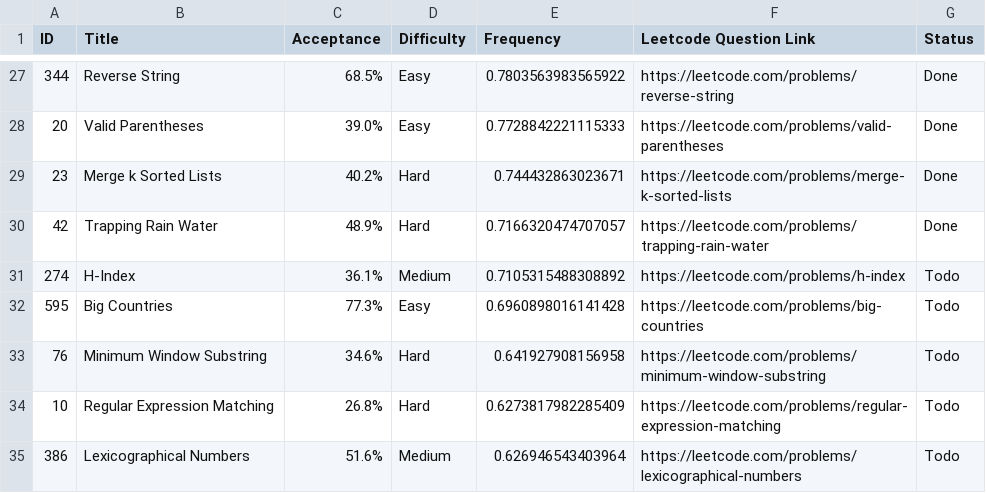
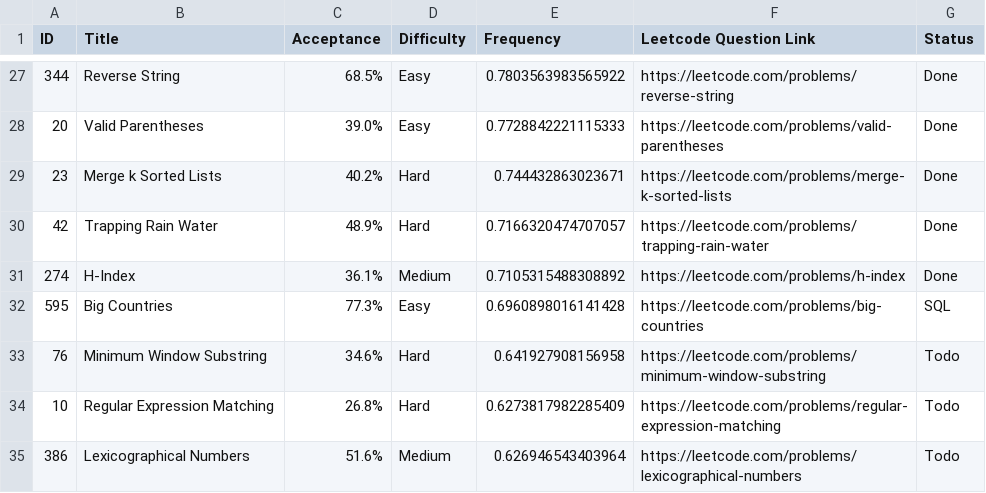
Before and after one commit to deep-1704/LeetCode-Questions-CompanyWise, a CSV file: adobe_alltime.csv, drawn as a sheet; only a part is shown, gaps mark what is left out.

Commit message:
Update adobe_alltime.csv : Last done ID - 595

```diff
--- a/adobe_alltime.csv
+++ b/adobe_alltime.csv
@@ -30,4 +30,4 @@ ID,Title,Acceptance,Difficulty,Frequency,Leetcode Question Link,Status
 42,Trapping Rain Water,48.9%,Hard,0.7166320474707057, https://leetcode.com/problems/trapping-rain-water, Done
-274,H-Index,36.1%,Medium,0.7105315488308892, https://leetcode.com/problems/h-index, Todo
-595,Big Countries,77.3%,Easy,0.6960898016141428, https://leetcode.com/problems/big-countries, Todo
+274,H-Index,36.1%,Medium,0.7105315488308892, https://leetcode.com/problems/h-index, Done
+595,Big Countries,77.3%,Easy,0.6960898016141428, https://leetcode.com/problems/big-countries, SQL
 76,Minimum Window Substring,34.6%,Hard,0.641927908156958, https://leetcode.com/problems/minimum-window-substring, Todo
```
